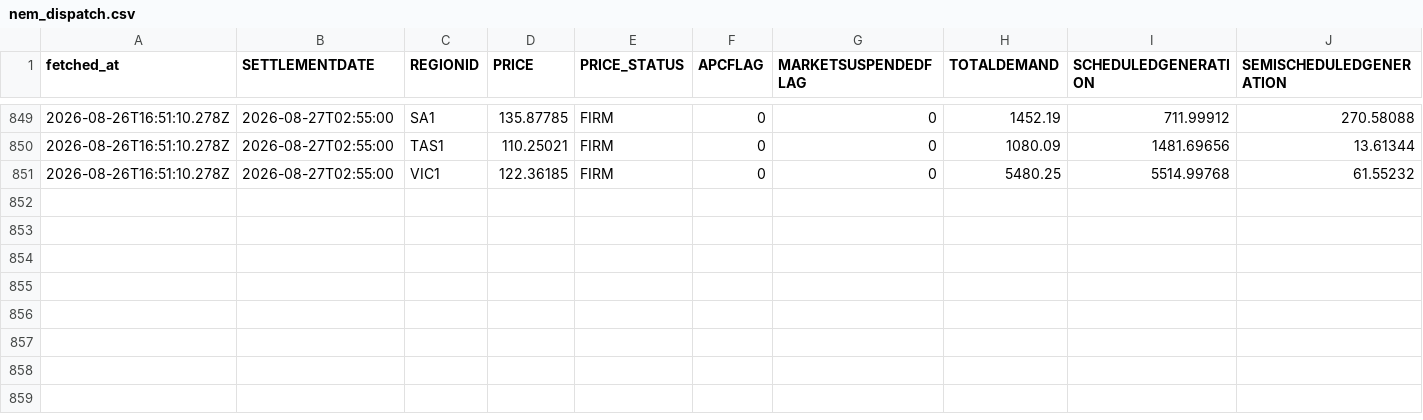
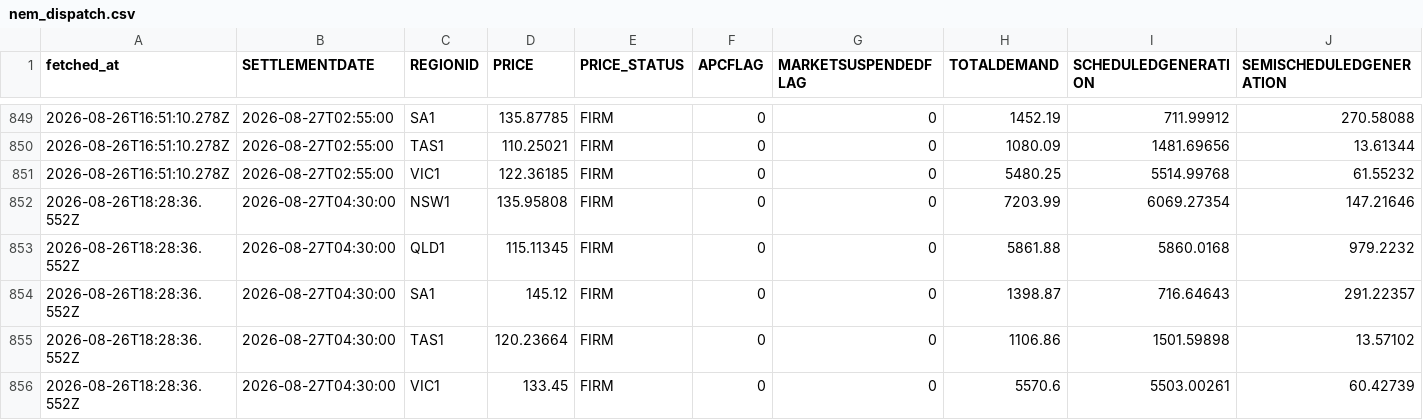
Before and after one commit to Tharindi-W/nem-live-state, a CSV file: data/nem_dispatch.csv, drawn as a sheet; only a part is shown, gaps mark what is left out; rows hold the shown columns only; the diff names each change by its address in the sheet, - before the commit and + after, or states it on an @@ line.

```diff
--- a/data/nem_dispatch.csv
+++ b/data/nem_dispatch.csv
+row 852: 2026-08-26T18:28:36.552Z | 2026-08-27T04:30:00 | NSW1 | 135.95808 | FIRM | 0 | 0 | 7203.99 | 6069.27354 | 147.21646
+row 853: 2026-08-26T18:28:36.552Z | 2026-08-27T04:30:00 | QLD1 | 115.11345 | FIRM | 0 | 0 | 5861.88 | 5860.0168 | 979.2232
+row 854: 2026-08-26T18:28:36.552Z | 2026-08-27T04:30:00 | SA1 | 145.12 | FIRM | 0 | 0 | 1398.87 | 716.64643 | 291.22357
+row 855: 2026-08-26T18:28:36.552Z | 2026-08-27T04:30:00 | TAS1 | 120.23664 | FIRM | 0 | 0 | 1106.86 | 1501.59898 | 13.57102
+row 856: 2026-08-26T18:28:36.552Z | 2026-08-27T04:30:00 | VIC1 | 133.45 | FIRM | 0 | 0 | 5570.6 | 5503.00261 | 60.42739
```
Also changed, not shown: data/nem_interconnectors.csv, data/nem_rooftop_actual.csv, 5 other files.
